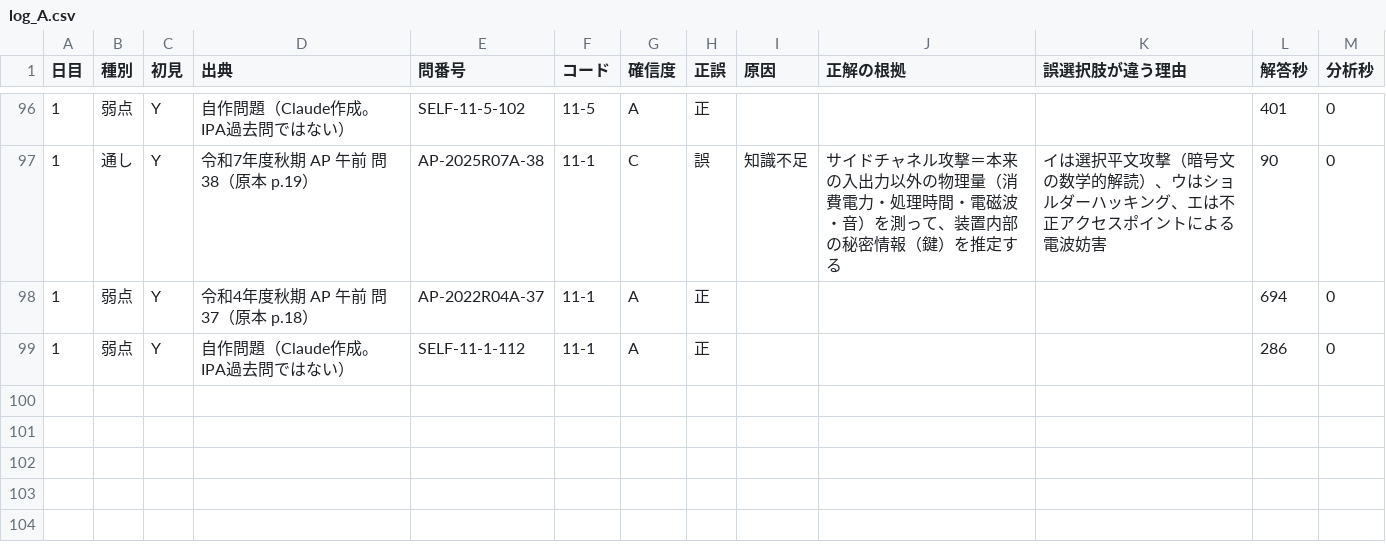
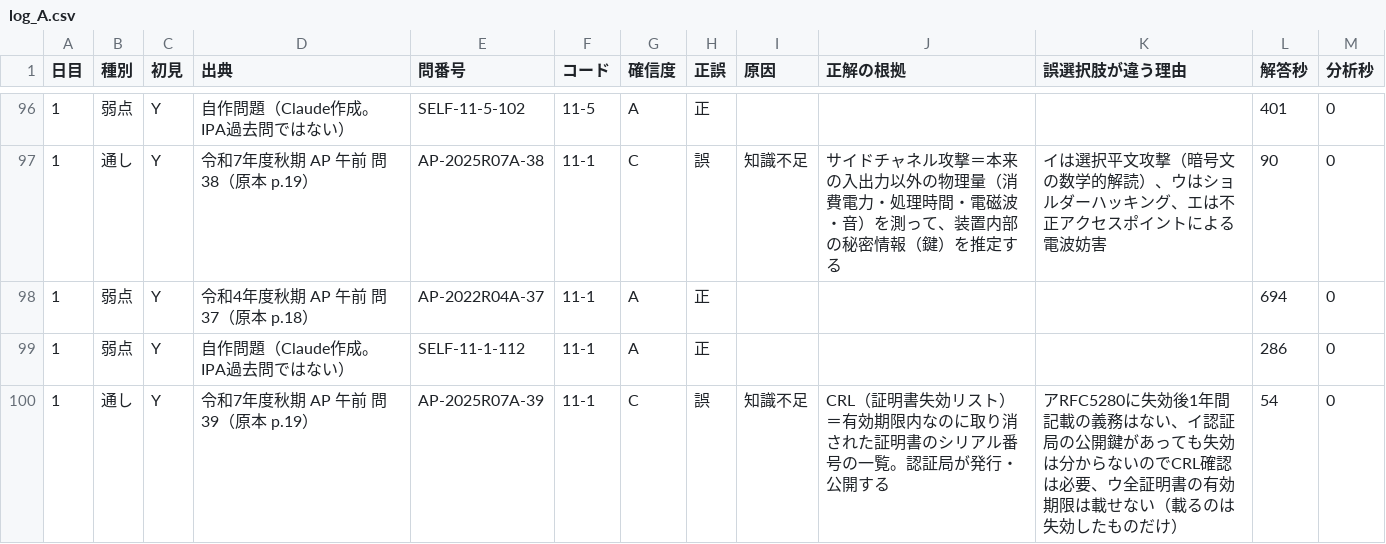
Before and after one commit to yyy19901103-source/4love2forever, a CSV file: data/log_A.csv, drawn as a sheet; only a part is shown, gaps mark what is left out.

```diff
--- a/data/log_A.csv
+++ b/data/log_A.csv
@@ -99 +99,2 @@
 1,弱点,Y,自作問題（Claude作成。IPA過去問ではない）,SELF-11-1-112,11-1,A,正,,,,286,0
+1,通し,Y,令和7年度秋期 AP 午前 問39（原本 p.19）,AP-2025R07A-39,11-1,C,誤,知識不足,CRL（証明書失効リスト）＝有効期限内なのに取り消された証明書のシリアル番号の一覧。認証局が発行・公開する,アRFC5280に失効後1年間記載の義務はない、イ認証局の公開鍵があっても失効は分からないのでCRL確認は必要、ウ全証明書の有効期限は載せない（載るのは失効したものだけ）,54,0
```
Also changed, not shown: 1 other file.
